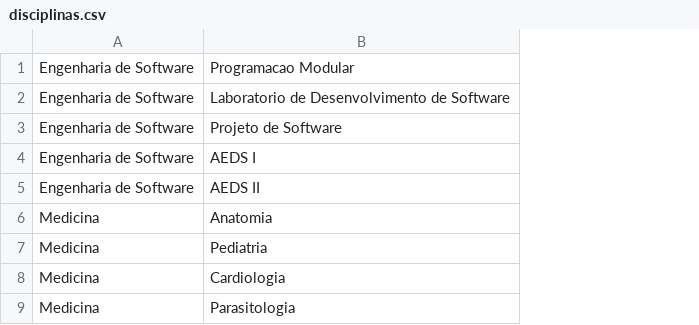
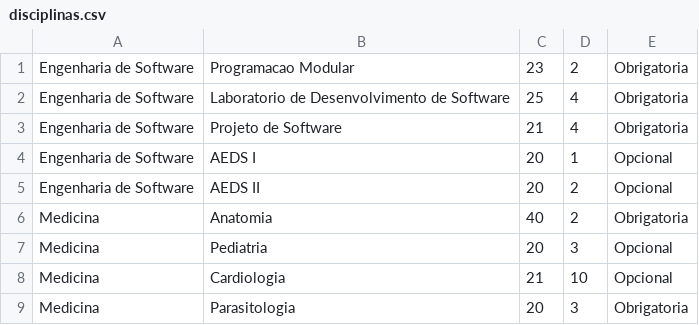
Before and after one commit to lauramelo28/Sistema-de-matriculas-grupo1, a CSV file: implementacao/codigo/src/utils/disciplinas.csv, drawn as a sheet; the diff names each change by its address in the sheet, - before the commit and + after, or states it on an @@ line.

Commit message:
feat(code): Carregamento de dados arquivo disciplina e curso

```diff
--- a/implementacao/codigo/src/utils/disciplinas.csv
+++ b/implementacao/codigo/src/utils/disciplinas.csv
+column C, rows 1-9: 23 | 25 | 21 | 20 | 20 | 40 | 20 | 21 | 20
+column D, rows 1-9: 2 | 4 | 4 | 1 | 2 | 2 | 3 | 10 | 3
+column E, rows 1-9: Obrigatoria | Obrigatoria | Obrigatoria | Opcional | Opcional | Obrigatoria | Opcional | Opcional | Obrigatoria
```
Also changed, not shown: 3 other files.
